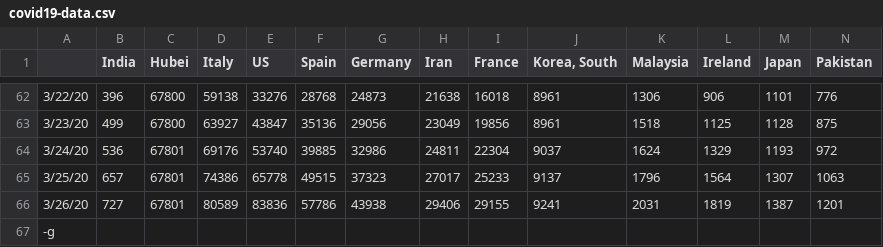
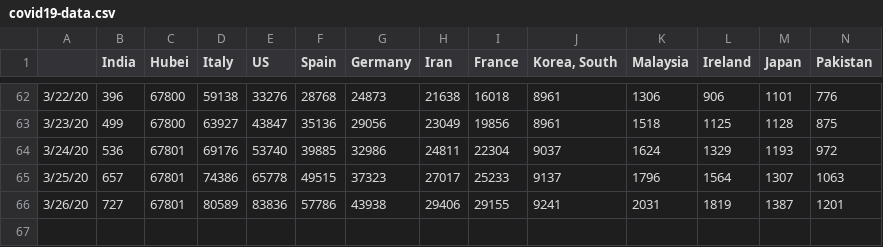
Before and after one commit to vishnuvp/covid19, a CSV file: covid19-data.csv, drawn as a sheet; only a part is shown, gaps mark what is left out; rows hold the shown columns only; the diff names each change by its address in the sheet, - before the commit and + after, or states it on an @@ line.

Commit message:
Update data

```diff
--- a/covid19-data.csv
+++ b/covid19-data.csv
-row 67: -g
```
